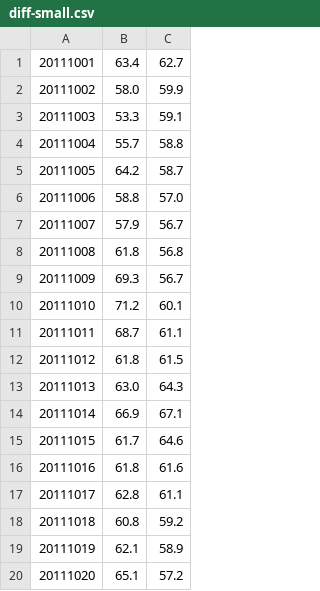
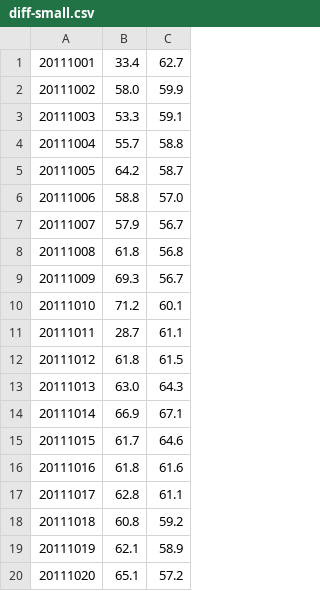
Before and after one commit to arunsoman/polymer-d3, a CSV file: diff-small.csv, drawn as a sheet.

```diff
--- a/diff-small.csv
+++ b/diff-small.csv
@@ -1,2 +1,2 @@
-20111001,63.4,62.7
+20111001,33.4,62.7
 20111002,58.0,59.9
@@ -10,3 +10,3 @@
 20111010,71.2,60.1
-20111011,68.7,61.1
+20111011,28.7,61.1
 20111012,61.8,61.5
```
Also changed, not shown: 7 other files.
